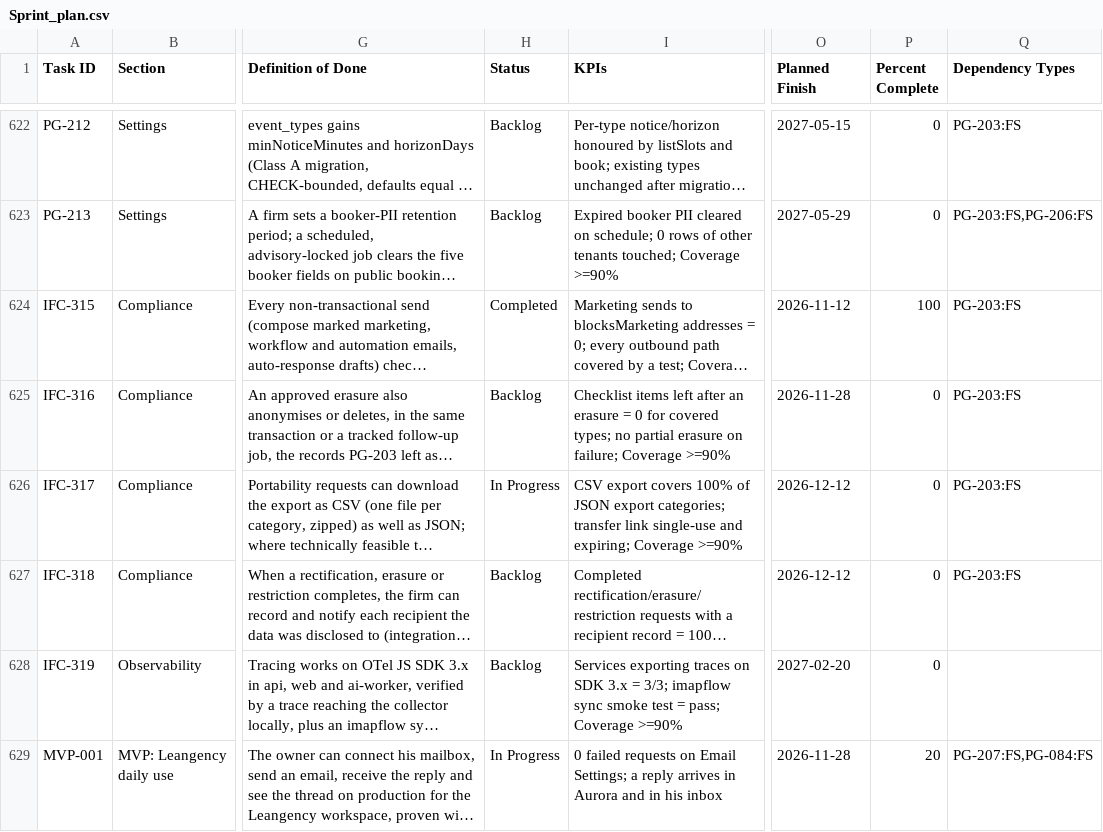
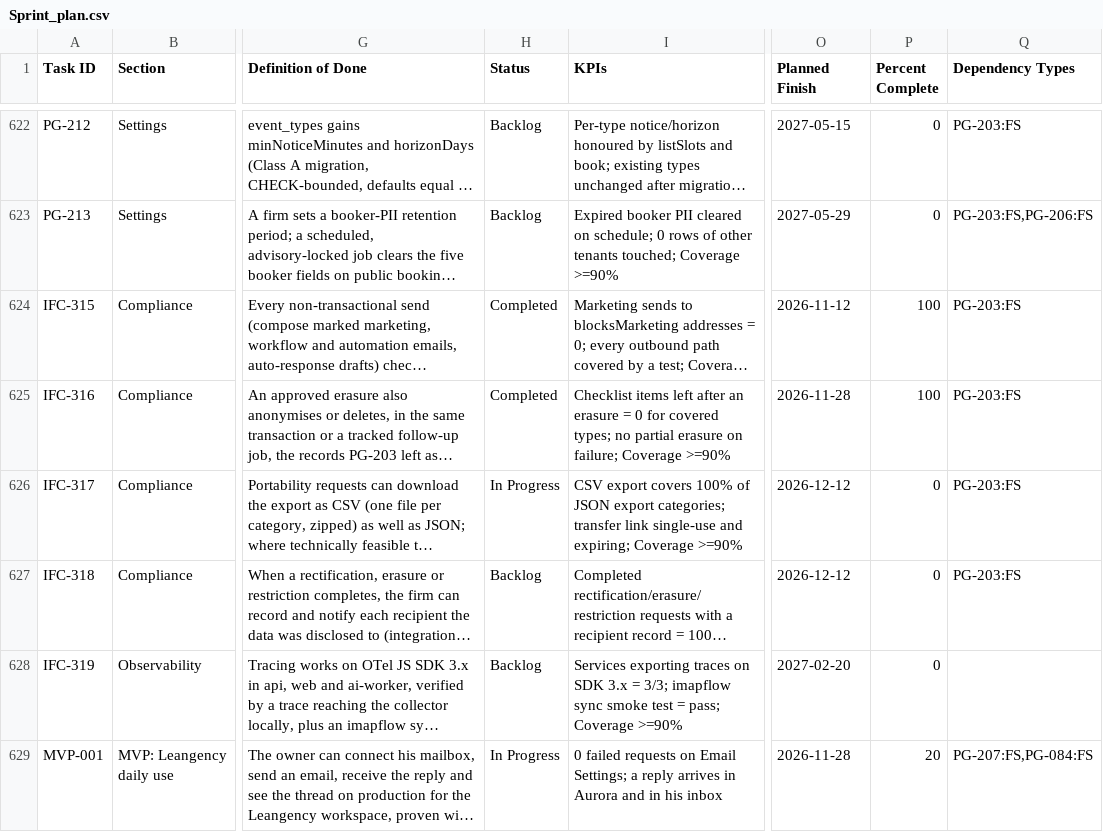
Before and after one commit to talyssonoliver/IntelliFlow-CRM, a CSV file: apps/project-tracker/docs/metrics/_global/Sprint_plan.csv, drawn as a sheet; only a part is shown, gaps mark what is left out; long unchanged cells end in …; the diff names each change by its address in the sheet, - before the commit and + after, or states it on an @@ line.

```diff
--- a/apps/project-tracker/docs/metrics/_global/Sprint_plan.csv
+++ b/apps/project-tracker/docs/metrics/_global/Sprint_plan.csv
-H625 (Status): Backlog
+H625 (Status): Completed
-P625 (Percent Complete): 0
+P625 (Percent Complete): 100
```
Also changed, not shown: apps/project-tracker/docs/metrics/_global/Sprint_plan_J.csv, 41 other files.
